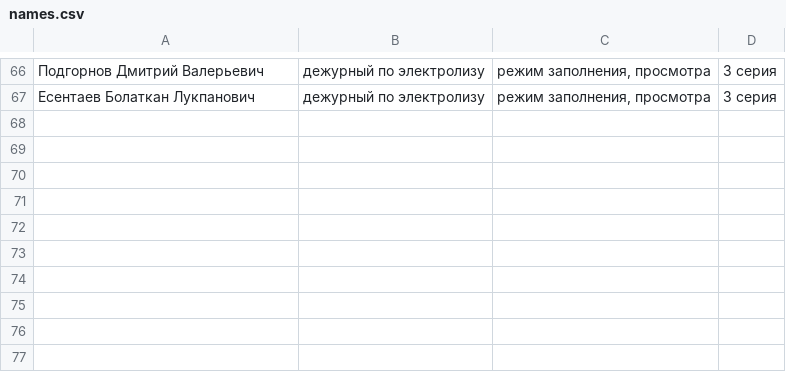
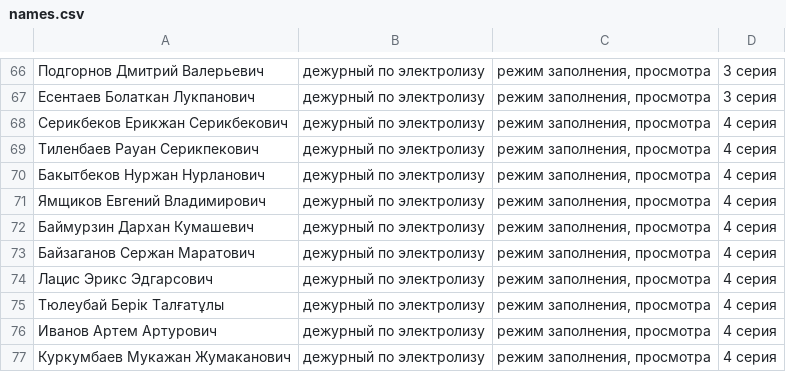
Before and after one commit to sleep3r/elogs, a CSV file: resources/data/names.csv, drawn as a sheet; only a part is shown, gaps mark what is left out; the diff names each change by its address in the sheet, - before the commit and + after, or states it on an @@ line.

Commit message:
Added missing users and 1 Shalkar of 10

```diff
--- a/resources/data/names.csv
+++ b/resources/data/names.csv
+row 68: Серикбеков Ерикжан Серикбекович | дежурный по электролизу | режим заполнения, просмотра | 4 серия
+row 69: Тиленбаев Рауан Серикпекович | дежурный по электролизу | режим заполнения, просмотра | 4 серия
+row 70: Бакытбеков Нуржан Нурланович | дежурный по электролизу | режим заполнения, просмотра | 4 серия
+row 71: Ямщиков Евгений Владимирович | дежурный по электролизу | режим заполнения, просмотра | 4 серия
+row 72: Баймурзин Дархан Кумашевич | дежурный по электролизу | режим заполнения, просмотра | 4 серия
+row 73: Байзаганов Сержан Маратович | дежурный по электролизу | режим заполнения, просмотра | 4 серия
+row 74: Лацис Эрикс Эдгарсович | дежурный по электролизу | режим заполнения, просмотра | 4 серия
+row 75: Тюлеубай Берік Талғатұлы | дежурный по электролизу | режим заполнения, просмотра | 4 серия
+row 76: Иванов Артем Артурович | дежурный по электролизу | режим заполнения, просмотра | 4 серия
+row 77: Куркумбаев Мукажан Жумаканович | дежурный по электролизу | режим заполнения, просмотра | 4 серия
```
